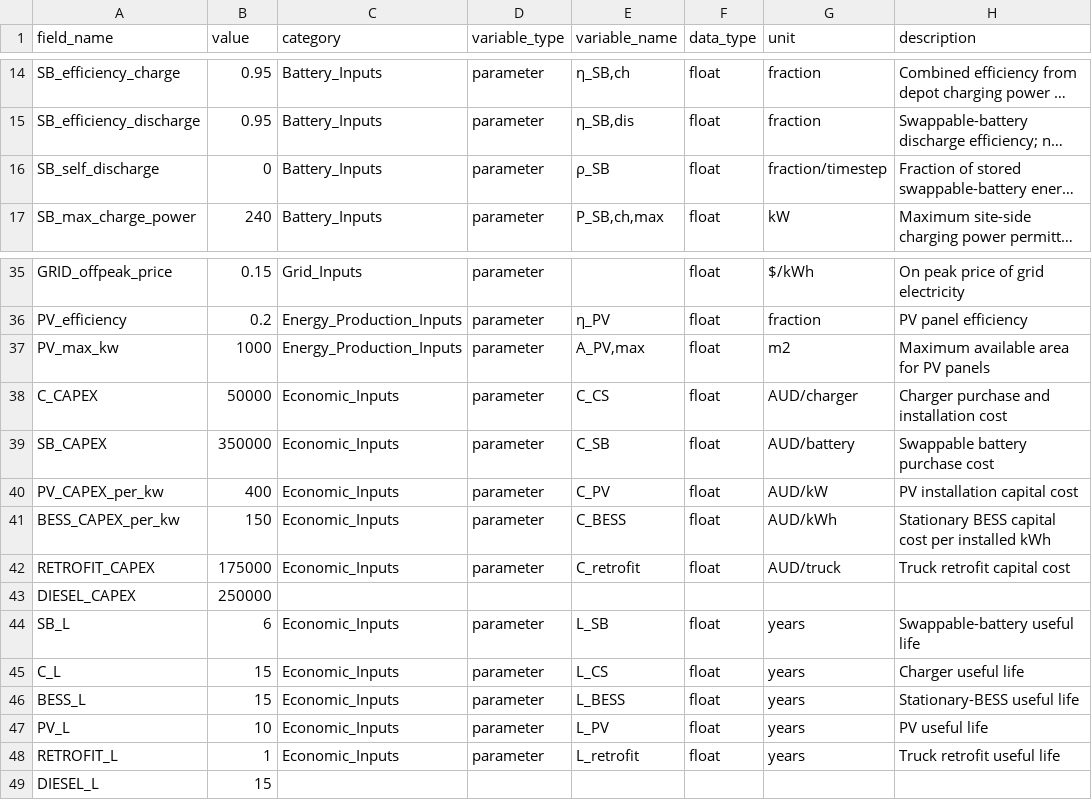
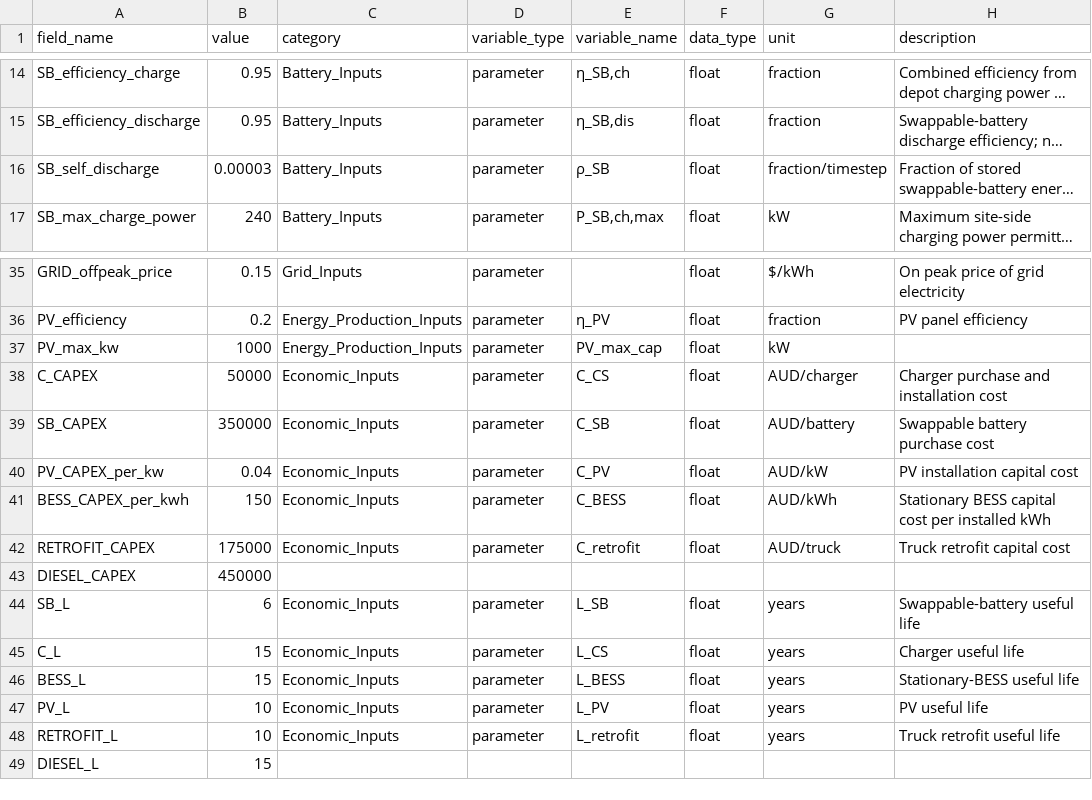
Before and after one commit to dflypas/ENGN4300-Electric-Trucks-, a CSV file: Optimisation Model/input_data.csv, drawn as a sheet; only a part is shown, gaps mark what is left out; long unchanged cells end in …; the diff names each change by its address in the sheet, - before the commit and + after, or states it on an @@ line.

```diff
--- a/Optimisation Model/input_data.csv
+++ b/Optimisation Model/input_data.csv
-B16 (value): 0
+B16 (value): 0.00003
-E37 (variable_name): A_PV,max
+E37 (variable_name): PV_max_cap
-G37 (unit): m2
+G37 (unit): kW
-H37 (description): Maximum available area for PV panels
+H37 (description): (empty)
-B40 (value): 400
+B40 (value): 0.04
-A41 (field_name): BESS_CAPEX_per_kw
+A41 (field_name): BESS_CAPEX_per_kwh
-B43 (value): 250000
+B43 (value): 450000
-B48 (value): 1
+B48 (value): 10
```
Also changed, not shown: Optimisation Model/results/bau_results.csv, 4 other files.
